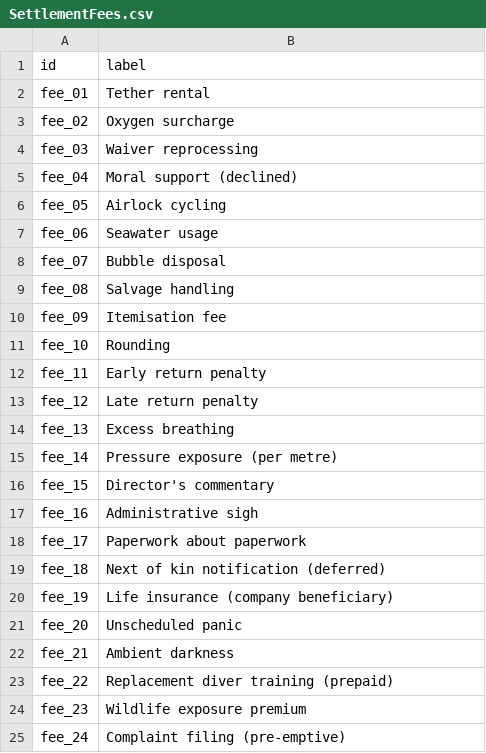
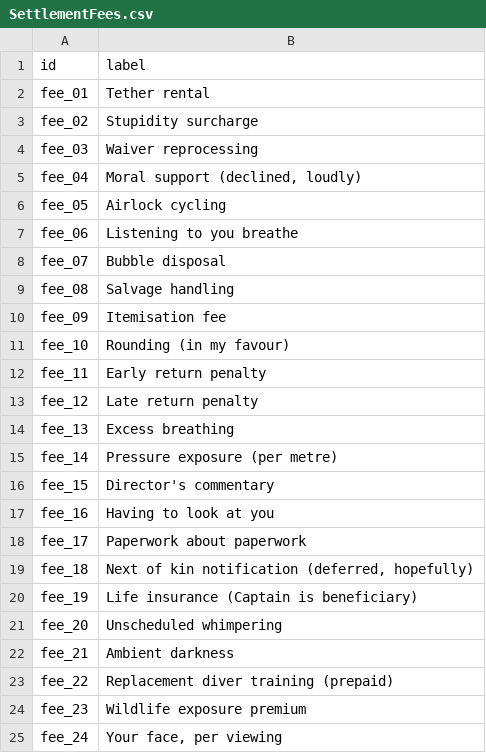
Before and after one commit to QuinnAho/Deep-MegaJam, a CSV file: deep/Content/Data/SettlementFees.csv, drawn as a sheet.

```diff
--- a/deep/Content/Data/SettlementFees.csv
+++ b/deep/Content/Data/SettlementFees.csv
@@ -2,7 +2,7 @@
 "fee_01","Tether rental"
-"fee_02","Oxygen surcharge"
+"fee_02","Stupidity surcharge"
 "fee_03","Waiver reprocessing"
-"fee_04","Moral support (declined)"
+"fee_04","Moral support (declined, loudly)"
 "fee_05","Airlock cycling"
-"fee_06","Seawater usage"
+"fee_06","Listening to you breathe"
 "fee_07","Bubble disposal"
@@ -10,3 +10,3 @@
 "fee_09","Itemisation fee"
-"fee_10","Rounding"
+"fee_10","Rounding (in my favour)"
 "fee_11","Early return penalty"
@@ -16,7 +16,7 @@
 "fee_15","Director's commentary"
-"fee_16","Administrative sigh"
+"fee_16","Having to look at you"
 "fee_17","Paperwork about paperwork"
-"fee_18","Next of kin notification (deferred)"
-"fee_19","Life insurance (company beneficiary)"
-"fee_20","Unscheduled panic"
+"fee_18","Next of kin notification (deferred, hopefully)"
+"fee_19","Life insurance (Captain is beneficiary)"
+"fee_20","Unscheduled whimpering"
 "fee_21","Ambient darkness"
@@ -24,2 +24,2 @@
 "fee_23","Wildlife exposure premium"
-"fee_24","Complaint filing (pre-emptive)"
+"fee_24","Your face, per viewing"
```
Also changed, not shown: 3 other files.
